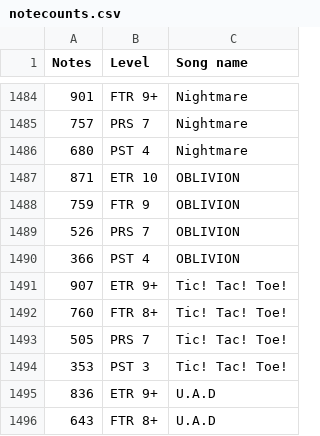
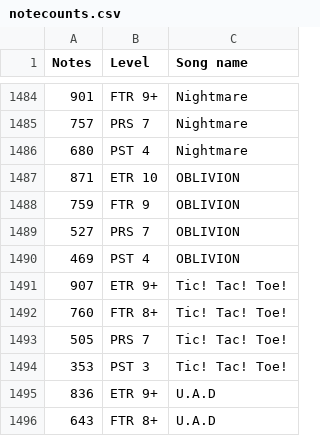
Before and after one commit to prescientmoon/shimmeringmoon, a CSV file: src/arcaea/notecounts.csv, drawn as a sheet; only a part is shown, gaps mark what is left out.

```diff
--- a/src/arcaea/notecounts.csv
+++ b/src/arcaea/notecounts.csv
@@ -1488,4 +1488,4 @@ Notes,Level,Song name
 759,FTR 9,OBLIVION
-526,PRS 7,OBLIVION
-366,PST 4,OBLIVION
+527,PRS 7,OBLIVION
+469,PST 4,OBLIVION
 907,ETR 9+,Tic! Tac! Toe!
```
Also changed, not shown: 6 other files.
